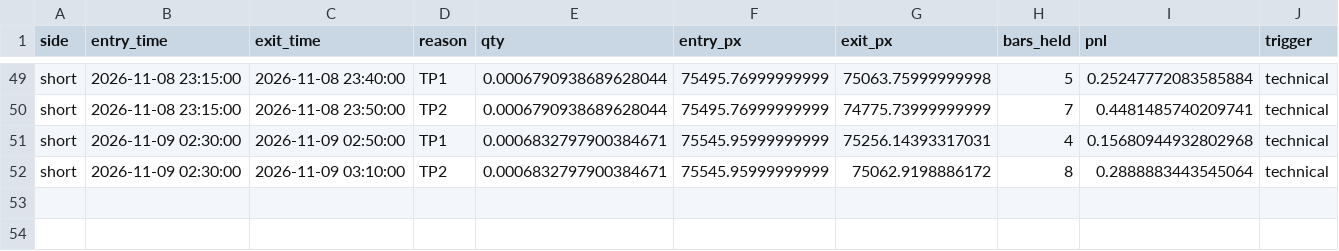
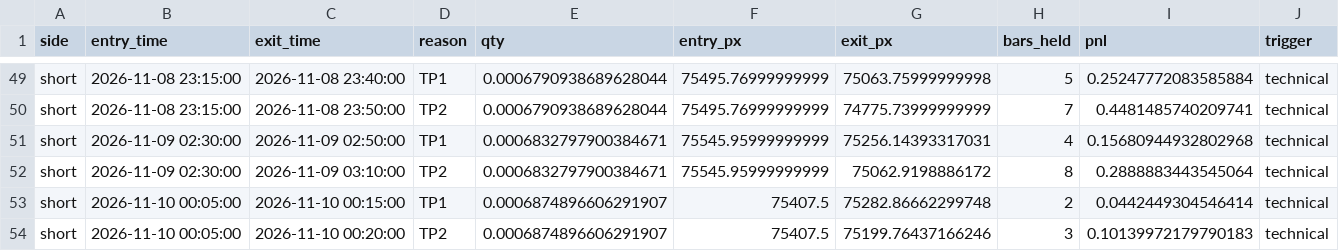
Before and after one commit to AmanSingh1812/btcusdt-scalper-highfreq-paper-trading, a CSV file: data/btcusdt_trades.csv, drawn as a sheet; only a part is shown, gaps mark what is left out.

```diff
--- a/data/btcusdt_trades.csv
+++ b/data/btcusdt_trades.csv
@@ -52 +52,3 @@ short,2026-11-09 02:30:00,2026-11-09 02:50:00,TP1,0.0006832797900384671,75545.95
 short,2026-11-09 02:30:00,2026-11-09 03:10:00,TP2,0.0006832797900384671,75545.95999999999,75062.9198886172,8,0.2888883443545064,technical
+short,2026-11-10 00:05:00,2026-11-10 00:15:00,TP1,0.0006874896606291907,75407.5,75282.86662299748,2,0.0442449304546414,technical
+short,2026-11-10 00:05:00,2026-11-10 00:20:00,TP2,0.0006874896606291907,75407.5,75199.76437166246,3,0.10139972179790183,technical
```
Also changed, not shown: 4 other files.
